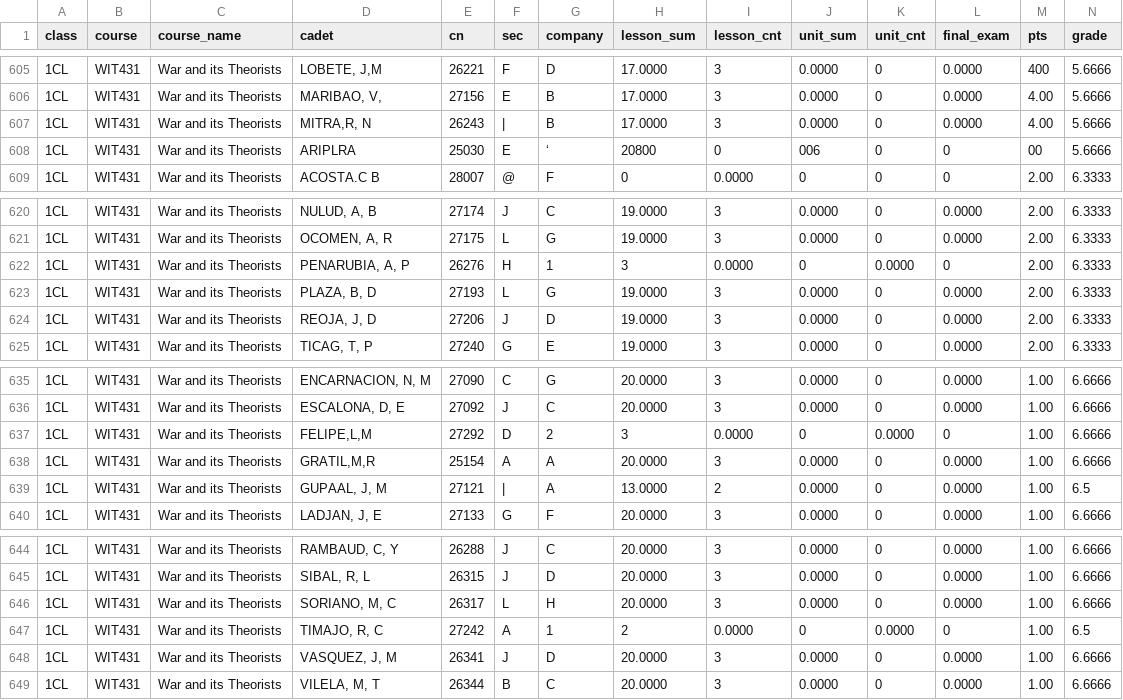
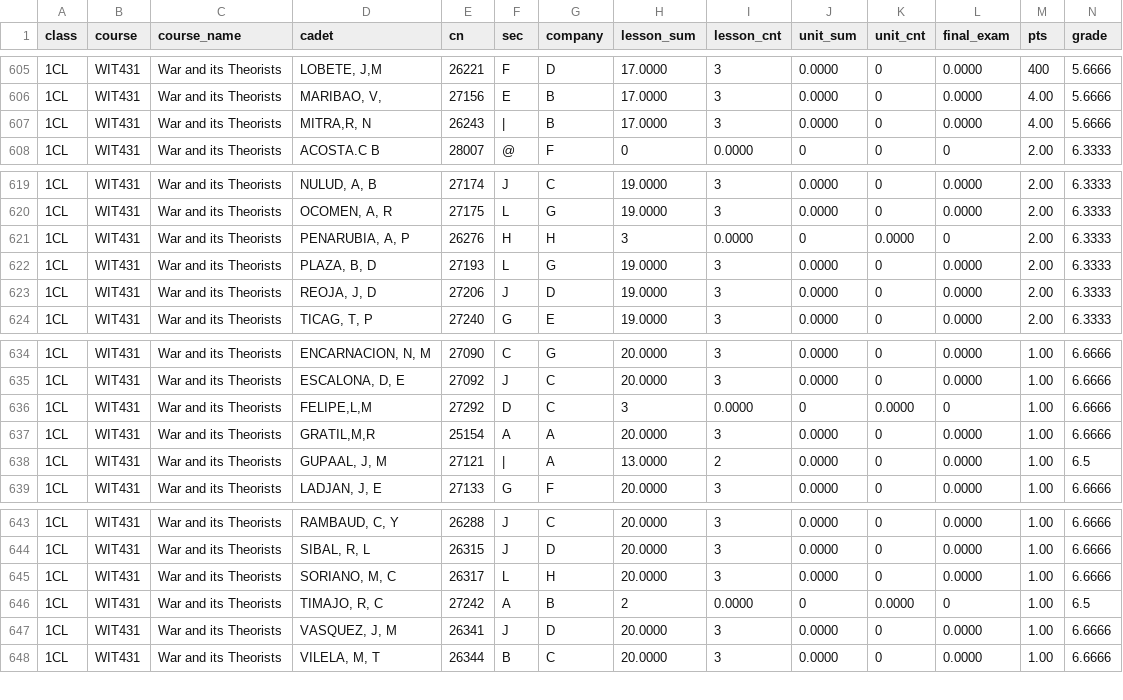
Before and after one commit to cdtpalers/ccafp-acad, a CSV file: public/week3_deficiencies.csv, drawn as a sheet; only a part is shown, gaps mark what is left out.

Commit message:
Fix incorrect company values resulting from OCR parsing

```diff
--- a/public/week3_deficiencies.csv
+++ b/public/week3_deficiencies.csv
@@ -607,3 +607,2 @@ class,course,course_name,cadet,cn,sec,company,lesson_sum,lesson_cnt,unit_sum,uni
 1CL,WIT431,War and its Theorists,"MITRA,R, N",26243,|,B,17.0000,3,0.0000,0,0.0000,4.00,5.6666
-1CL,WIT431,War and its Theorists,ARIPLRA,25030,E,‘,20800,0,006,0,0,00,5.6666
 1CL,WIT431,War and its Theorists,ACOSTA.C B,28007,@,F,0,0.0000,0,0,0,2.00,6.3333
@@ -621,3 +620,3 @@ class,course,course_name,cadet,cn,sec,company,lesson_sum,lesson_cnt,unit_sum,uni
 1CL,WIT431,War and its Theorists,"OCOMEN, A, R",27175,L,G,19.0000,3,0.0000,0,0.0000,2.00,6.3333
-1CL,WIT431,War and its Theorists,"PENARUBIA, A, P",26276,H,1,3,0.0000,0,0.0000,0,2.00,6.3333
+1CL,WIT431,War and its Theorists,"PENARUBIA, A, P",26276,H,H,3,0.0000,0,0.0000,0,2.00,6.3333
 1CL,WIT431,War and its Theorists,"PLAZA, B, D",27193,L,G,19.0000,3,0.0000,0,0.0000,2.00,6.3333
@@ -636,3 +635,3 @@ class,course,course_name,cadet,cn,sec,company,lesson_sum,lesson_cnt,unit_sum,uni
 1CL,WIT431,War and its Theorists,"ESCALONA, D, E",27092,J,C,20.0000,3,0.0000,0,0.0000,1.00,6.6666
-1CL,WIT431,War and its Theorists,"FELIPE,L,M",27292,D,2,3,0.0000,0,0.0000,0,1.00,6.6666
+1CL,WIT431,War and its Theorists,"FELIPE,L,M",27292,D,C,3,0.0000,0,0.0000,0,1.00,6.6666
 1CL,WIT431,War and its Theorists,"GRATIL,M,R",25154,A,A,20.0000,3,0.0000,0,0.0000,1.00,6.6666
@@ -646,3 +645,3 @@ class,course,course_name,cadet,cn,sec,company,lesson_sum,lesson_cnt,unit_sum,uni
 1CL,WIT431,War and its Theorists,"SORIANO, M, C",26317,L,H,20.0000,3,0.0000,0,0.0000,1.00,6.6666
-1CL,WIT431,War and its Theorists,"TIMAJO, R, C",27242,A,1,2,0.0000,0,0.0000,0,1.00,6.5
+1CL,WIT431,War and its Theorists,"TIMAJO, R, C",27242,A,B,2,0.0000,0,0.0000,0,1.00,6.5
 1CL,WIT431,War and its Theorists,"VASQUEZ, J, M",26341,J,D,20.0000,3,0.0000,0,0.0000,1.00,6.6666
```
